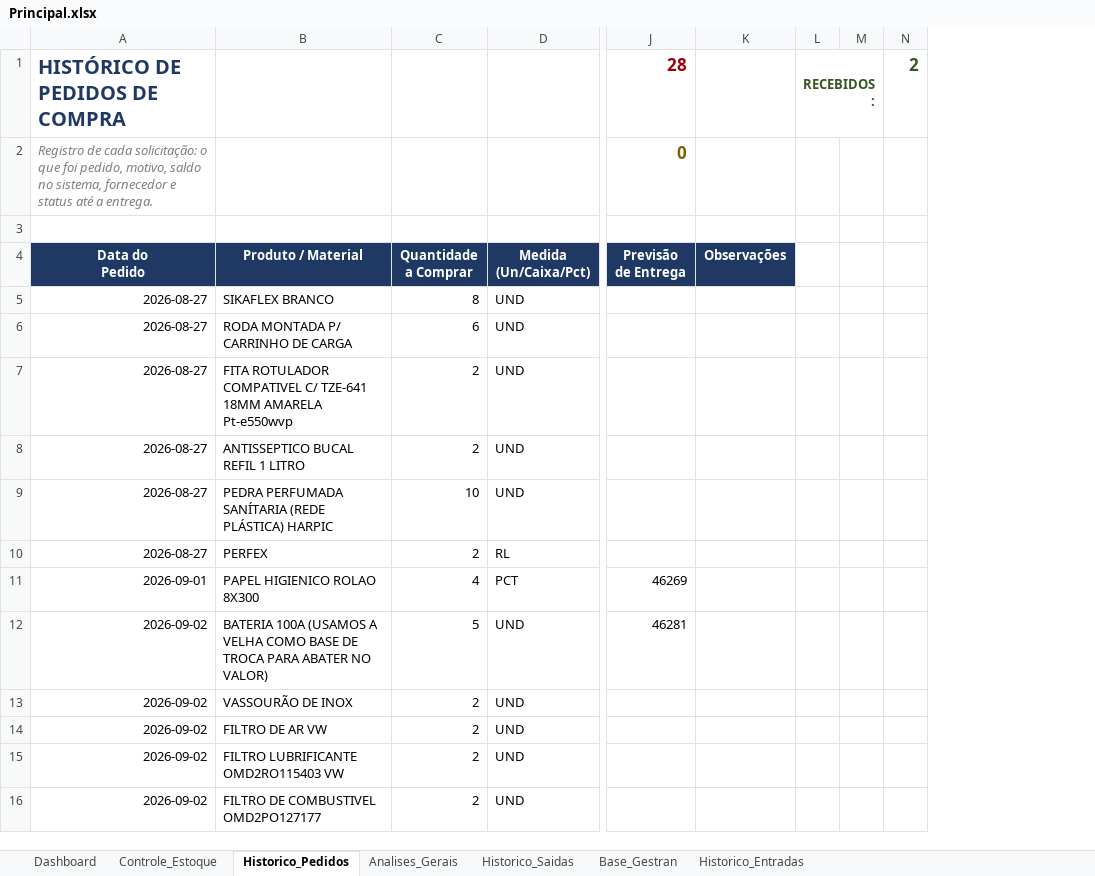
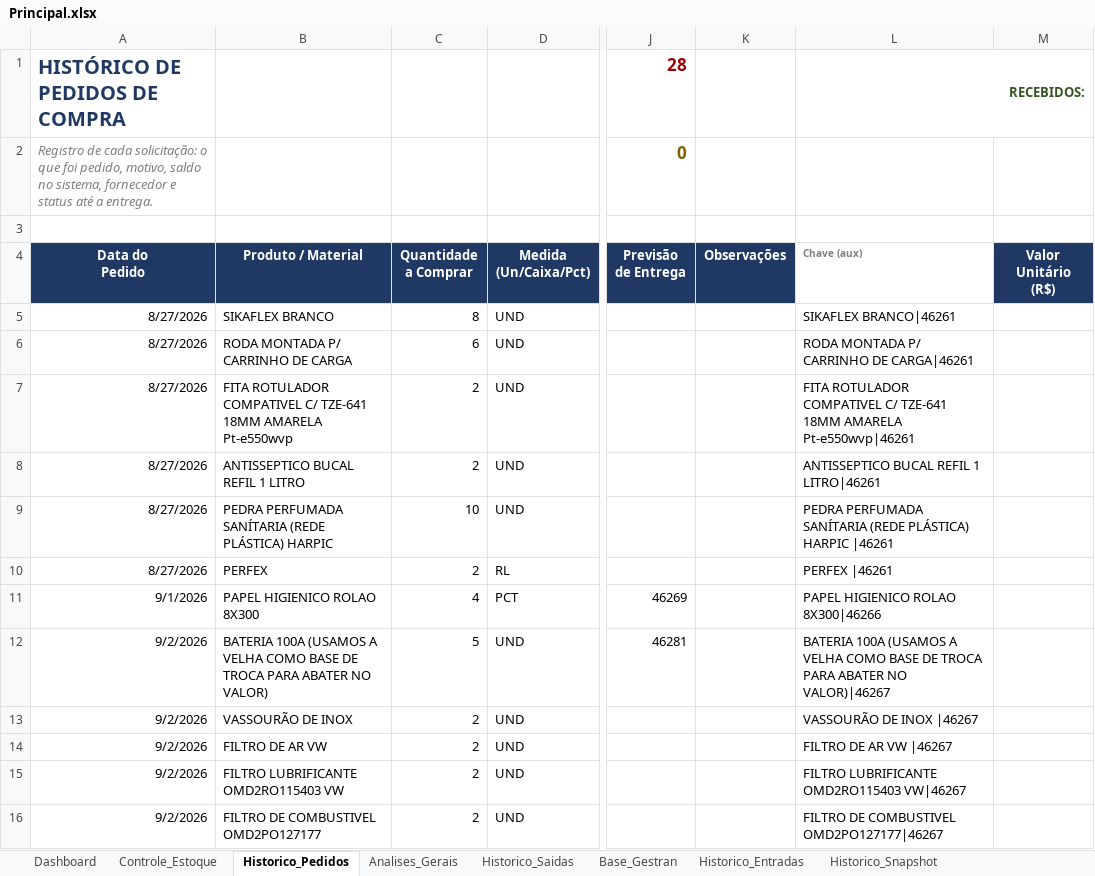
Before and after one commit to wesleylima2703/Almoxarifado, an Excel workbook: Principal.xlsx, sheet Historico_Pedidos, drawn as a sheet; only a part is shown, gaps mark what is left out; values as stored, in another font and other column widths than the file's, no borders; charts and pictures and conditional formats not drawn; removed rows and columns are numbered as before the commit, all else as after; the diff covers the shown part only; the diff names each change by its address in the sheet, - before the commit and + after, or states it on an @@ line.

```diff
--- a/Principal.xlsx (sheet Historico_Pedidos)
+++ b/Principal.xlsx (sheet Historico_Pedidos)
+sheet tab: Historico_Snapshot
-column L, row 1: RECEBIDOS:
-column M, empty
-column N, row 1: 2
+column L (Chave (aux)), row 1: RECEBIDOS:; rows 5-16: SIKAFLEX BRANCO|46261 | RODA MONTADA P/ CARRINHO DE CARGA|46261 | FITA ROTULADOR COMPATIVEL C/ TZE-641 18MM AMARELA Pt-e550wvp|46261 | ANTISSEPTICO BUCAL REFIL 1 LITRO|46261 | PEDRA PERFUMADA SANÍTARIA (REDE PLÁSTICA) HARPIC |46261 | PERFEX |46261 | PAPEL HIGIENICO ROLAO 8X300|46266 | BATERIA 100A (USAMOS A VELHA COMO BASE DE TROCA PARA ABATER NO VALOR)|46267 | VASSOURÃO DE INOX |46267 | FILTRO DE AR VW |46267 | FILTRO LUBRIFICANTE OMD2RO115403 VW|46267 | FILTRO DE COMBUSTIVEL OMD2PO127177|46267
+column M (Valor Unitário (R$)), empty
-A5:A10 (Data do Pedido): 2026-08-27
+A5:A10 (Data do Pedido): 8/27/2026
-A11 (Data do Pedido): 2026-09-01
+A11 (Data do Pedido): 9/1/2026
-A12:A16 (Data do Pedido): 2026-09-02
+A12:A16 (Data do Pedido): 9/2/2026
```
Also changed, not shown: 1 added row and 19 edited cells elsewhere in this sheet, sheet Historico_Saidas, sheet Historico_Entradas, formulas that keep their value, charts or pictures.
